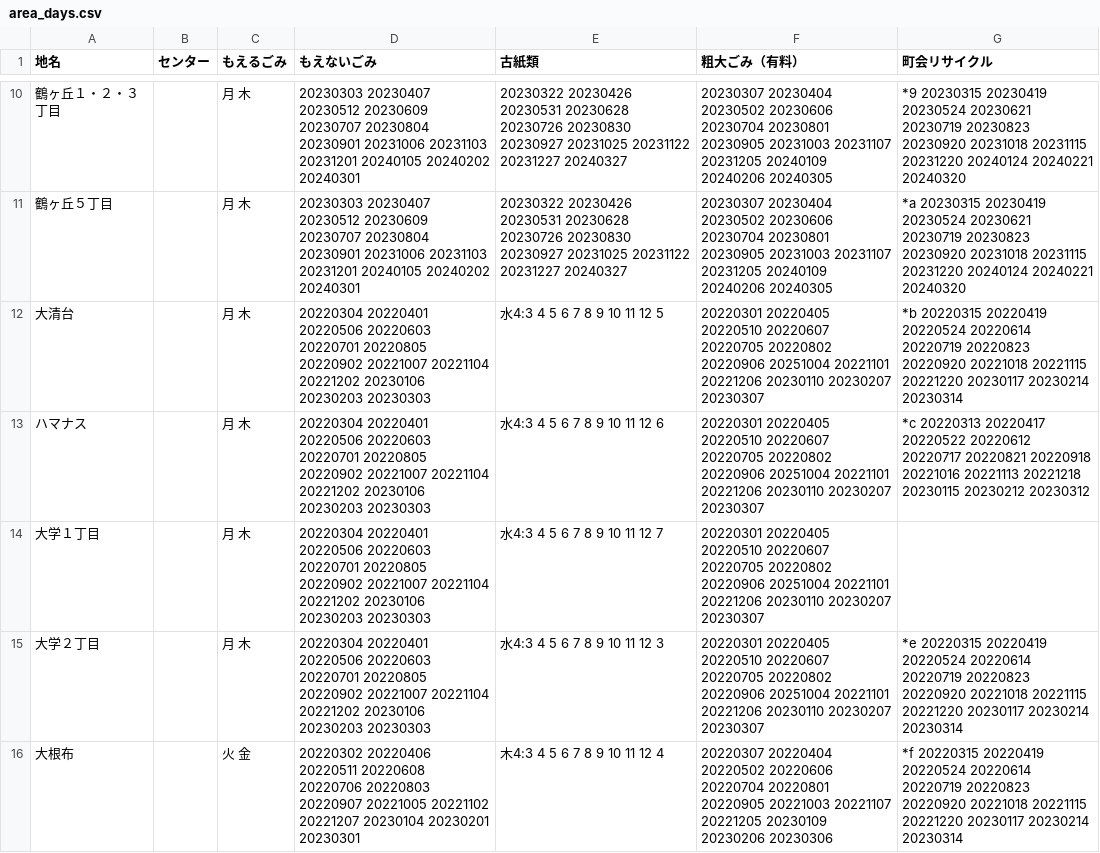
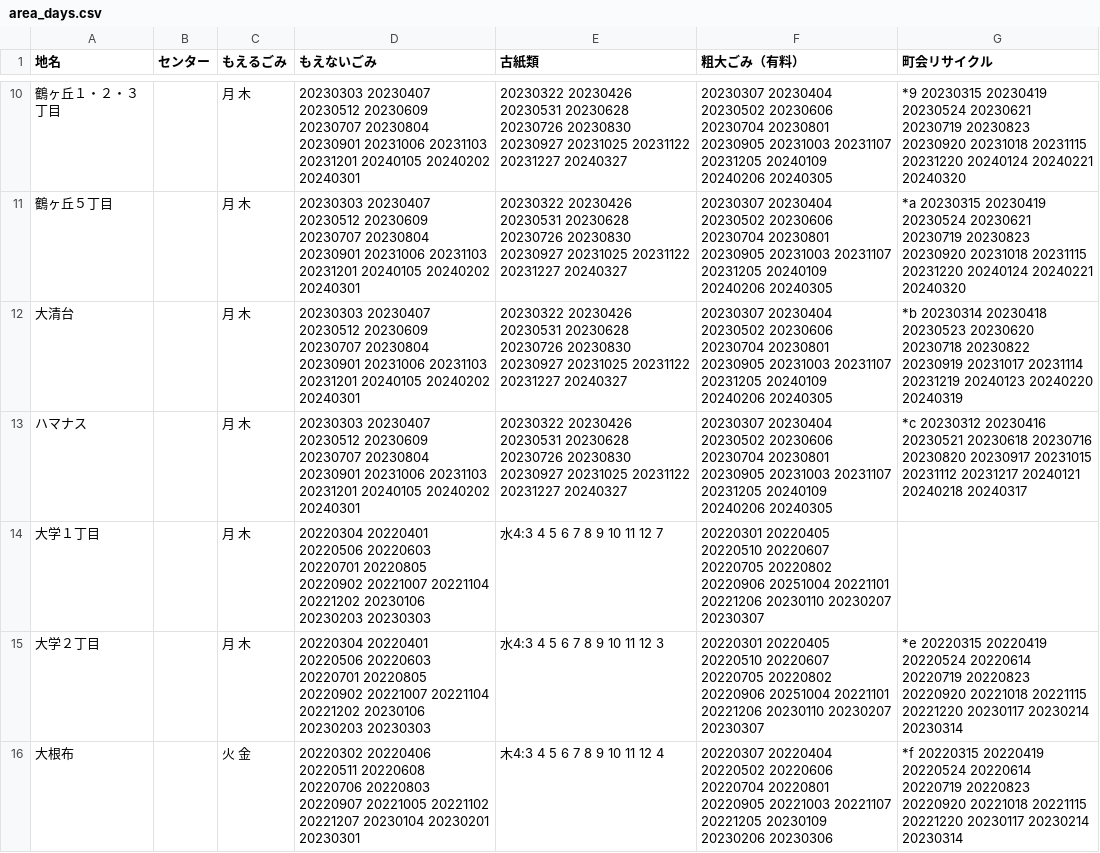
Before and after one commit to uchinada5374/5374, a CSV file: data/area_days.csv, drawn as a sheet; only a part is shown, gaps mark what is left out.

Commit message:
Update area_days.csv

```diff
--- a/data/area_days.csv
+++ b/data/area_days.csv
@@ -11,4 +11,4 @@
 鶴ヶ丘５丁目,,月 木,20230303 20230407 20230512 20230609 20230707 20230804 20230901 20231006 20231103 20231201 20240105 20240202 20240301,20230322 20230426 20230531 20230628 20230726 20230830 20230927 20231025 20231122 20231227 20240327,20230307 20230404 20230502 20230606 20230704 20230801 20230905 20231003 20231107 20231205 20240109 20240206 20240305,*a 20230315 20230419 20230524 20230621 20230719 20230823 20230920 20231018 20231115 20231220 20240124 20240221 20240320
-大清台,,月 木,20220304 20220401 20220506 20220603 20220701 20220805 20220902 20221007 20221104 20221202 20230106 20230203 20230303,水4:3 4 5 6 7 8 9 10 11 12 5,20220301 20220405 20220510 20220607 20220705 20220802 20220906 20251004 20221101 20221206 20230110 20230207 20230307,*b 20220315 20220419 20220524 20220614 20220719 20220823 20220920 20221018 20221115 20221220 20230117 20230214 20230314
-ハマナス,,月 木,20220304 20220401 20220506 20220603 20220701 20220805 20220902 20221007 20221104 20221202 20230106 20230203 20230303,水4:3 4 5 6 7 8 9 10 11 12 6,20220301 20220405 20220510 20220607 20220705 20220802 20220906 20251004 20221101 20221206 20230110 20230207 20230307,*c 20220313 20220417 20220522 20220612 20220717 20220821 20220918 20221016 20221113 20221218 20230115 20230212 20230312
+大清台,,月 木,20230303 20230407 20230512 20230609 20230707 20230804 20230901 20231006 20231103 20231201 20240105 20240202 20240301,20230322 20230426 20230531 20230628 20230726 20230830 20230927 20231025 20231122 20231227 20240327,20230307 20230404 20230502 20230606 20230704 20230801 20230905 20231003 20231107 20231205 20240109 20240206 20240305,*b 20230314 20230418 20230523 20230620 20230718 20230822 20230919 20231017 20231114 20231219 20240123 20240220 20240319
+ハマナス,,月 木,20230303 20230407 20230512 20230609 20230707 20230804 20230901 20231006 20231103 20231201 20240105 20240202 20240301,20230322 20230426 20230531 20230628 20230726 20230830 20230927 20231025 20231122 20231227 20240327,20230307 20230404 20230502 20230606 20230704 20230801 20230905 20231003 20231107 20231205 20240109 20240206 20240305,*c 20230312 20230416 20230521 20230618 20230716 20230820 20230917 20231015 20231112 20231217 20240121 20240218 20240317
 大学１丁目,,月 木,20220304 20220401 20220506 20220603 20220701 20220805 20220902 20221007 20221104 20221202 20230106 20230203 20230303,水4:3 4 5 6 7 8 9 10 11 12 7,20220301 20220405 20220510 20220607 20220705 20220802 20220906 20251004 20221101 20221206 20230110 20230207 20230307,
```
